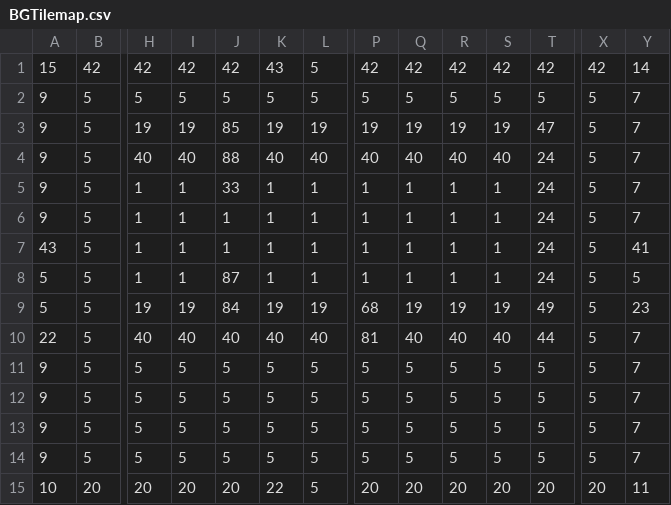
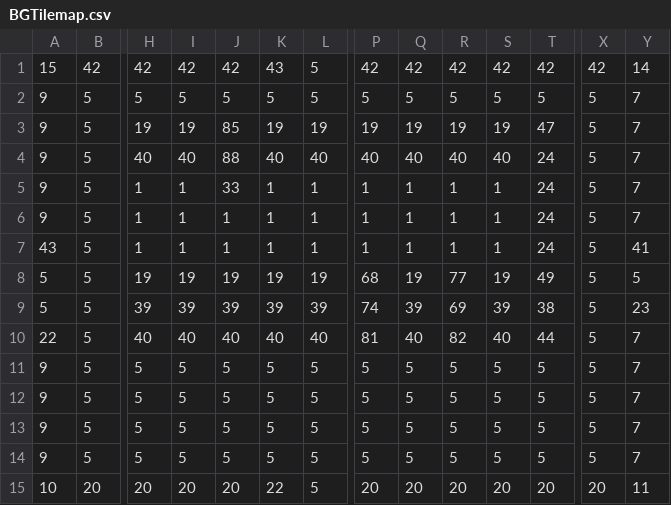
Before and after one commit to alanmunozlopez/Dinopirates, a CSV file: LDTK/DPplaydate/simplified/Room_9/BGTilemap.csv, drawn as a sheet; only a part is shown, gaps mark what is left out; removed rows and columns are numbered as before the commit, all else as after; rows hold the shown columns only; the diff names each change by its address in the sheet, - before the commit and + after, or states it on an @@ line.

```diff
--- a/LDTK/DPplaydate/simplified/Room_9/BGTilemap.csv
+++ b/LDTK/DPplaydate/simplified/Room_9/BGTilemap.csv
-row 8: 5 | 5 | 1 | 1 | 87 | 1 | 1 | 1 | 1 | 1 | 1 | 24 | 5 | 5
-J8: 84
+J8: 19
-R8: 19
+R8: 77
-Y8: 23
+Y8: 5
+row 9: 5 | 5 | 39 | 39 | 39 | 39 | 39 | 74 | 39 | 69 | 39 | 38 | 5 | 23
-R10: 40
+R10: 82
```
Also changed, not shown: 7 other files.
